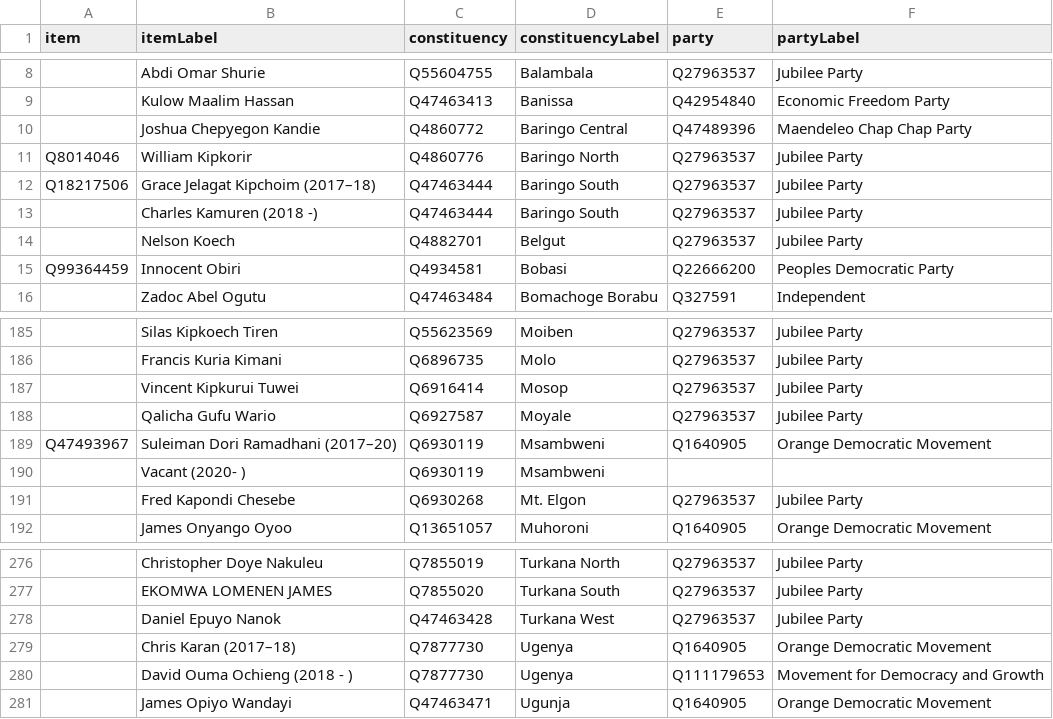
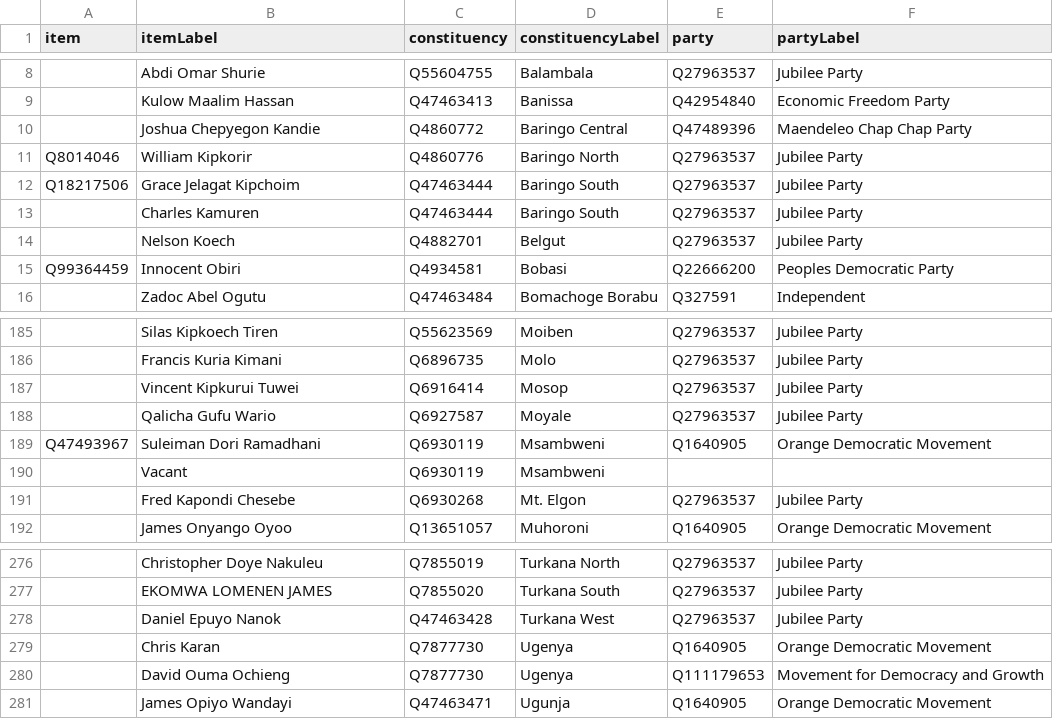
Before and after one commit to every-politician-scrapers/kenya, a CSV file: sources/representatives-12-enwiki/scraped.csv, drawn as a sheet; only a part is shown, gaps mark what is left out; the diff names each change by its address in the sheet, - before the commit and + after, or states it on an @@ line.

```diff
--- a/sources/representatives-12-enwiki/scraped.csv
+++ b/sources/representatives-12-enwiki/scraped.csv
-B12 (itemLabel): Grace Jelagat Kipchoim (2017–18)
+B12 (itemLabel): Grace Jelagat Kipchoim
-B13 (itemLabel): Charles Kamuren (2018 -)
+B13 (itemLabel): Charles Kamuren
-B189 (itemLabel): Suleiman Dori Ramadhani (2017–20)
+B189 (itemLabel): Suleiman Dori Ramadhani
-B190 (itemLabel): Vacant (2020- )
+B190 (itemLabel): Vacant
-B279 (itemLabel): Chris Karan (2017–18)
+B279 (itemLabel): Chris Karan
-B280 (itemLabel): David Ouma Ochieng (2018 - )
+B280 (itemLabel): David Ouma Ochieng
```
Also changed, not shown: sources/representatives-12-enwiki/diff.csv, 1 other file.
